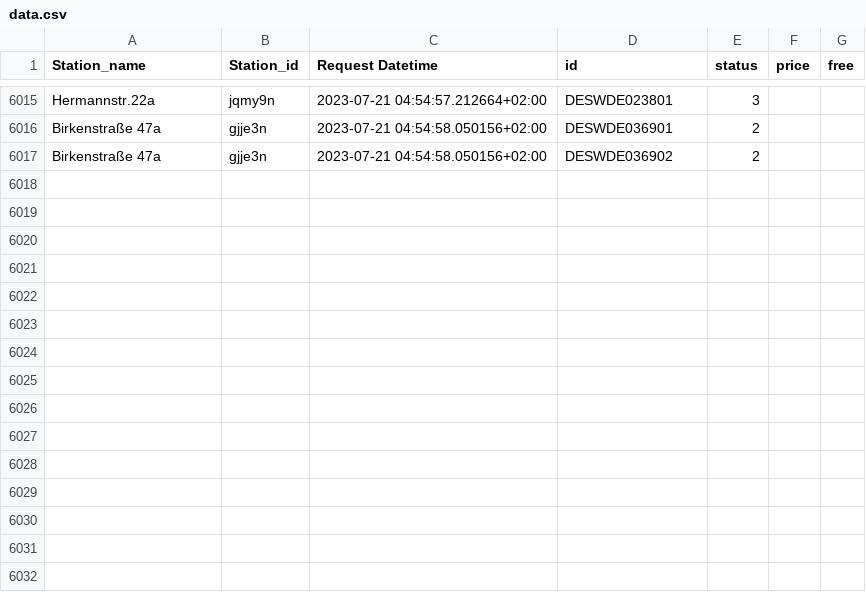
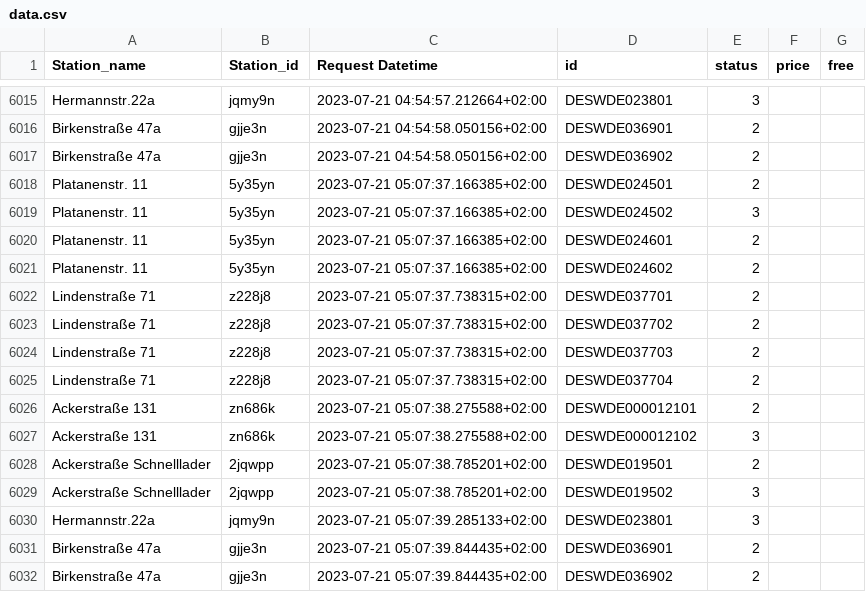
Before and after one commit to T0b145/ladestations_tracker, a CSV file: data.csv, drawn as a sheet; only a part is shown, gaps mark what is left out.

```diff
--- a/data.csv
+++ b/data.csv
@@ -6017 +6017,16 @@ Birkenstraße 47a ,gjje3n,2023-07-21 04:54:58.050156+02:00,DESWDE036901,2,,
 Birkenstraße 47a ,gjje3n,2023-07-21 04:54:58.050156+02:00,DESWDE036902,2,,
+Platanenstr. 11,5y35yn,2023-07-21 05:07:37.166385+02:00,DESWDE024501,2,,
+Platanenstr. 11,5y35yn,2023-07-21 05:07:37.166385+02:00,DESWDE024502,3,,
+Platanenstr. 11,5y35yn,2023-07-21 05:07:37.166385+02:00,DESWDE024601,2,,
+Platanenstr. 11,5y35yn,2023-07-21 05:07:37.166385+02:00,DESWDE024602,2,,
+Lindenstraße 71,z228j8,2023-07-21 05:07:37.738315+02:00,DESWDE037701,2,,
+Lindenstraße 71,z228j8,2023-07-21 05:07:37.738315+02:00,DESWDE037702,2,,
+Lindenstraße 71,z228j8,2023-07-21 05:07:37.738315+02:00,DESWDE037703,2,,
+Lindenstraße 71,z228j8,2023-07-21 05:07:37.738315+02:00,DESWDE037704,2,,
+Ackerstraße 131,zn686k,2023-07-21 05:07:38.275588+02:00,DESWDE000012101,2,,
+Ackerstraße 131,zn686k,2023-07-21 05:07:38.275588+02:00,DESWDE000012102,3,,
+Ackerstraße Schnelllader,2jqwpp,2023-07-21 05:07:38.785201+02:00,DESWDE019501,2,,
+Ackerstraße Schnelllader,2jqwpp,2023-07-21 05:07:38.785201+02:00,DESWDE019502,3,,
+Hermannstr.22a,jqmy9n,2023-07-21 05:07:39.285133+02:00,DESWDE023801,3,,
+Birkenstraße 47a ,gjje3n,2023-07-21 05:07:39.844435+02:00,DESWDE036901,2,,
+Birkenstraße 47a ,gjje3n,2023-07-21 05:07:39.844435+02:00,DESWDE036902,2,,
```
